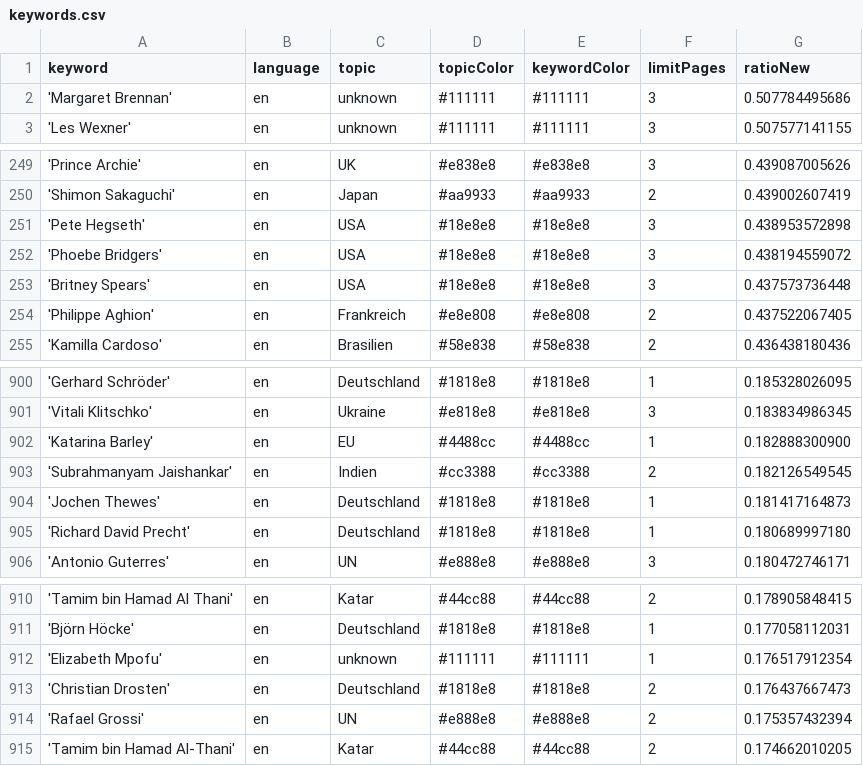
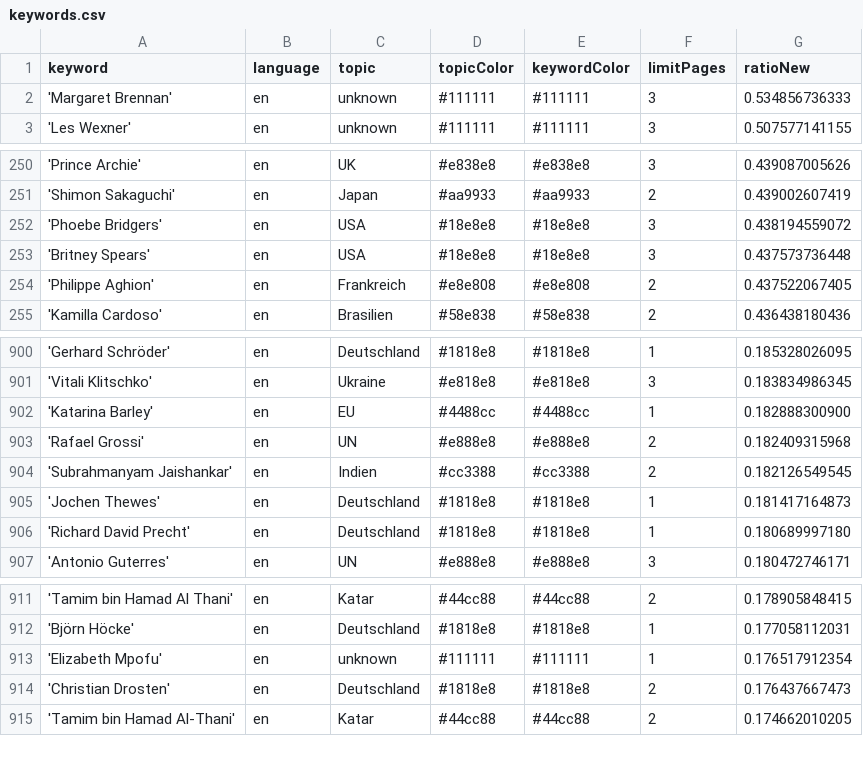
Before and after one commit to JoPhi24-news/peopleWhisperer, a CSV file: keywords.csv, drawn as a sheet; only a part is shown, gaps mark what is left out; the diff covers the shown part only.

```diff
--- a/keywords.csv
+++ b/keywords.csv
@@ -1,3 +1,3 @@
 keyword,language,topic,topicColor,keywordColor,limitPages,ratioNew
-'Margaret Brennan',en,unknown,#111111,#111111,3,0.507784495686
+'Margaret Brennan',en,unknown,#111111,#111111,3,0.534856736333
 'Les Wexner',en,unknown,#111111,#111111,3,0.507577141155
@@ -250,3 +251,2 @@ keyword,language,topic,topicColor,keywordColor,limitPages,ratioNew
 'Shimon Sakaguchi',en,Japan,#aa9933,#aa9933,2,0.439002607419
-'Pete Hegseth',en,USA,#18e8e8,#18e8e8,3,0.438953572898
 'Phoebe Bridgers',en,USA,#18e8e8,#18e8e8,3,0.438194559072
@@ -902,2 +902,3 @@ keyword,language,topic,topicColor,keywordColor,limitPages,ratioNew
 'Katarina Barley',en,EU,#4488cc,#4488cc,1,0.182888300900
+'Rafael Grossi',en,UN,#e888e8,#e888e8,2,0.182409315968
 'Subrahmanyam Jaishankar',en,Indien,#cc3388,#cc3388,2,0.182126549545
@@ -913,3 +914,2 @@ keyword,language,topic,topicColor,keywordColor,limitPages,ratioNew
 'Christian Drosten',en,Deutschland,#1818e8,#1818e8,2,0.176437667473
-'Rafael Grossi',en,UN,#e888e8,#e888e8,2,0.175357432394
 'Tamim bin Hamad Al-Thani',en,Katar,#44cc88,#44cc88,2,0.174662010205
```
Also changed, not shown: 4 added rows and 3 removed rows elsewhere in this file, 1 other file.
